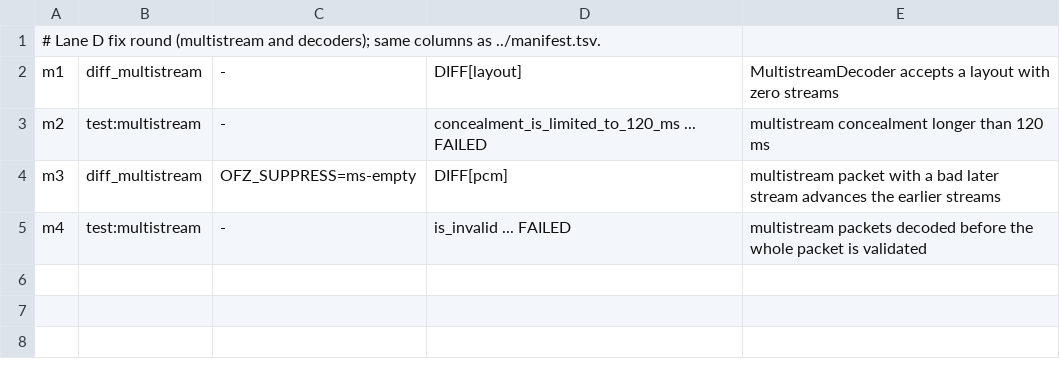
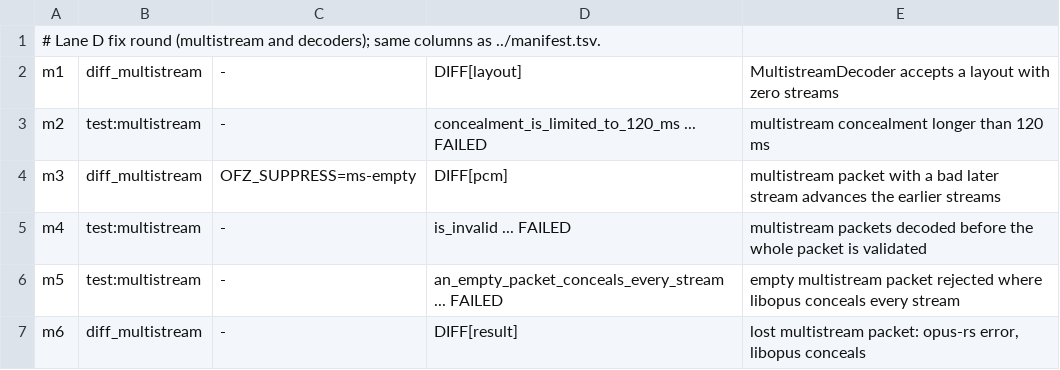
Before and after one commit to restsend/opus-rs, a TSV file: fuzz/regressions/manifest.d/m.tsv, drawn as a sheet.

```diff
--- a/fuzz/regressions/manifest.d/m.tsv
+++ b/fuzz/regressions/manifest.d/m.tsv
@@ -5 +5,3 @@ m3	diff_multistream	OFZ_SUPPRESS=ms-empty	DIFF[pcm]	multistream packet with a ba
 m4	test:multistream	-	is_invalid ... FAILED	multistream packets decoded before the whole packet is validated
+m5	test:multistream	-	an_empty_packet_conceals_every_stream ... FAILED	empty multistream packet rejected where libopus conceals every stream
+m6	diff_multistream	-	DIFF[result]	lost multistream packet: opus-rs error, libopus conceals
```
Also changed, not shown: 5 other files.
